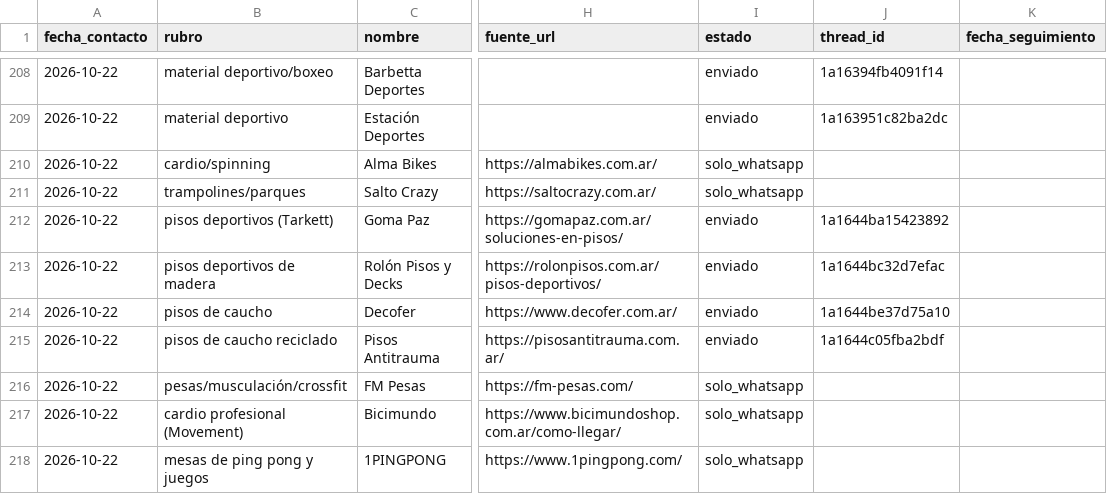
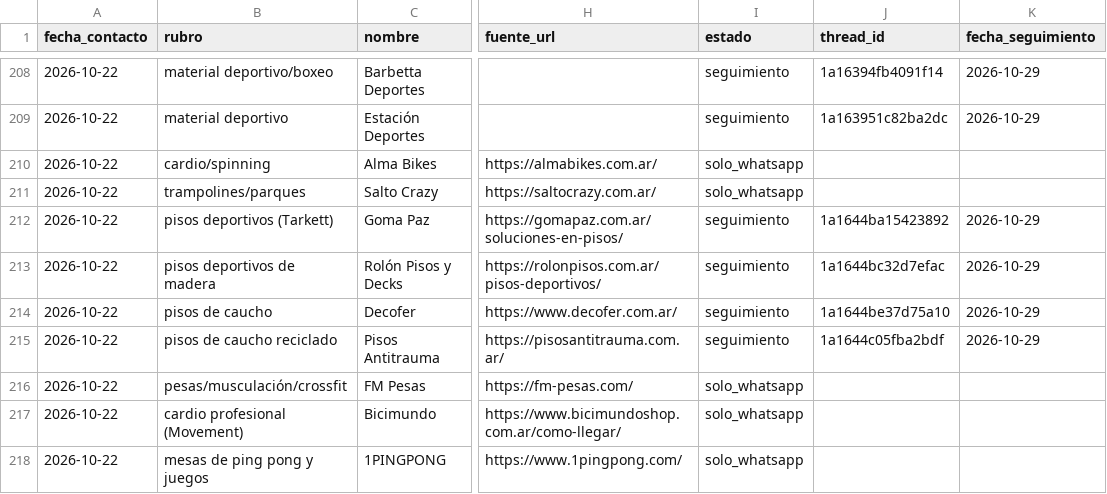
Before and after one commit to lagmannicolas-star/proyecto-fitness, a CSV file: ventas/prospectos-proveedores.csv, drawn as a sheet; only a part is shown, gaps mark what is left out; the diff covers the shown part only; the diff names each change by its address in the sheet, - before the commit and + after, or states it on an @@ line.

```diff
--- a/ventas/prospectos-proveedores.csv
+++ b/ventas/prospectos-proveedores.csv
-I208:I209 (estado): enviado
+I208:I209 (estado): seguimiento
-K208:K209 (fecha_seguimiento): (empty)
+K208:K209 (fecha_seguimiento): 2026-10-29
-I212:I215 (estado): enviado
+I212:I215 (estado): seguimiento
-K212:K215 (fecha_seguimiento): (empty)
+K212:K215 (fecha_seguimiento): 2026-10-29
```
Also changed, not shown: 1 added row and 65 edited cells elsewhere in this file.
